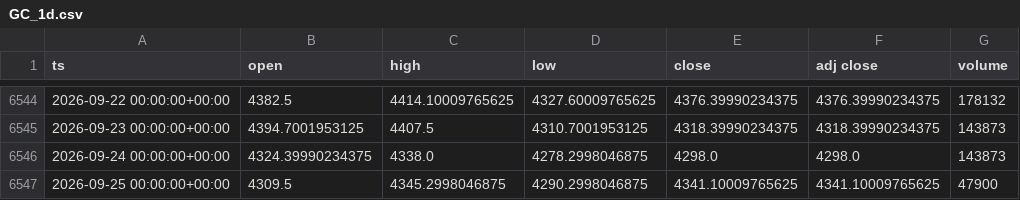
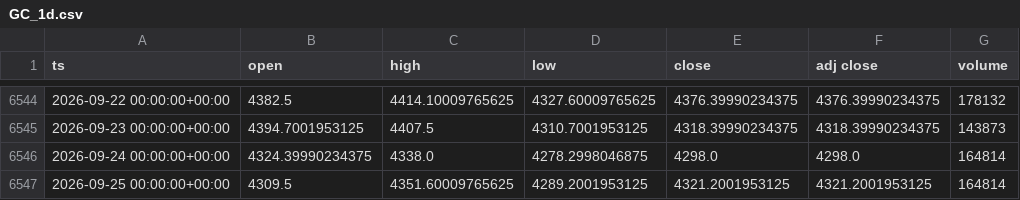
Before and after one commit to dayfartrade/north, a CSV file: data/gc/GC_1d.csv, drawn as a sheet; only a part is shown, gaps mark what is left out.

```diff
--- a/data/gc/GC_1d.csv
+++ b/data/gc/GC_1d.csv
@@ -6545,3 +6545,3 @@ ts,open,high,low,close,adj close,volume
 2026-09-23 00:00:00+00:00,4394.7001953125,4407.5,4310.7001953125,4318.39990234375,4318.39990234375,143873
-2026-09-24 00:00:00+00:00,4324.39990234375,4338.0,4278.2998046875,4298.0,4298.0,143873
-2026-09-25 00:00:00+00:00,4309.5,4345.2998046875,4290.2998046875,4341.10009765625,4341.10009765625,47900
+2026-09-24 00:00:00+00:00,4324.39990234375,4338.0,4278.2998046875,4298.0,4298.0,164814
+2026-09-25 00:00:00+00:00,4309.5,4351.60009765625,4289.2001953125,4321.2001953125,4321.2001953125,164814
```
